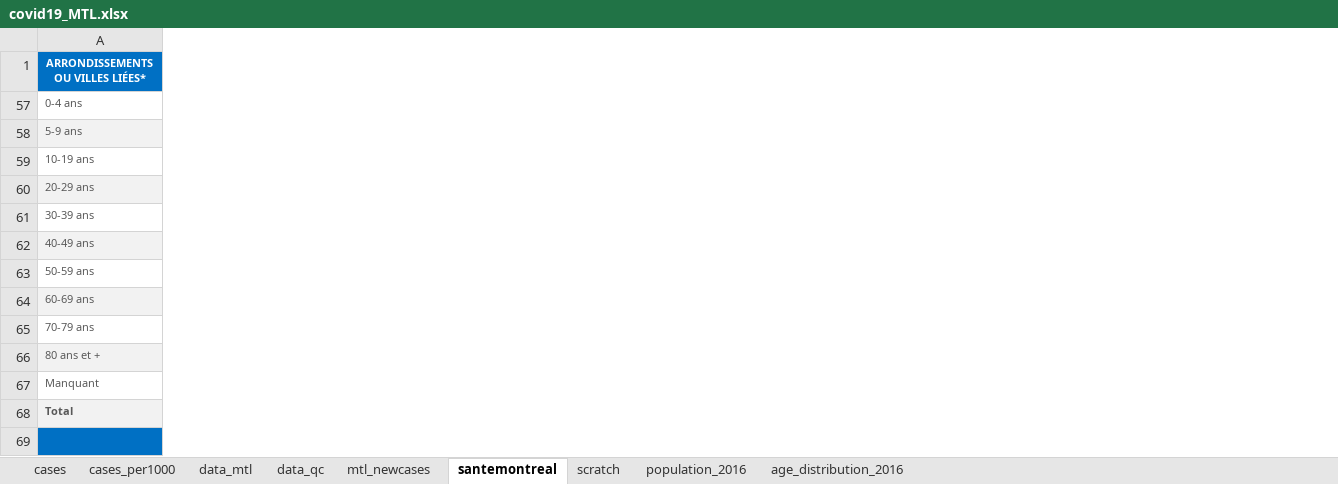
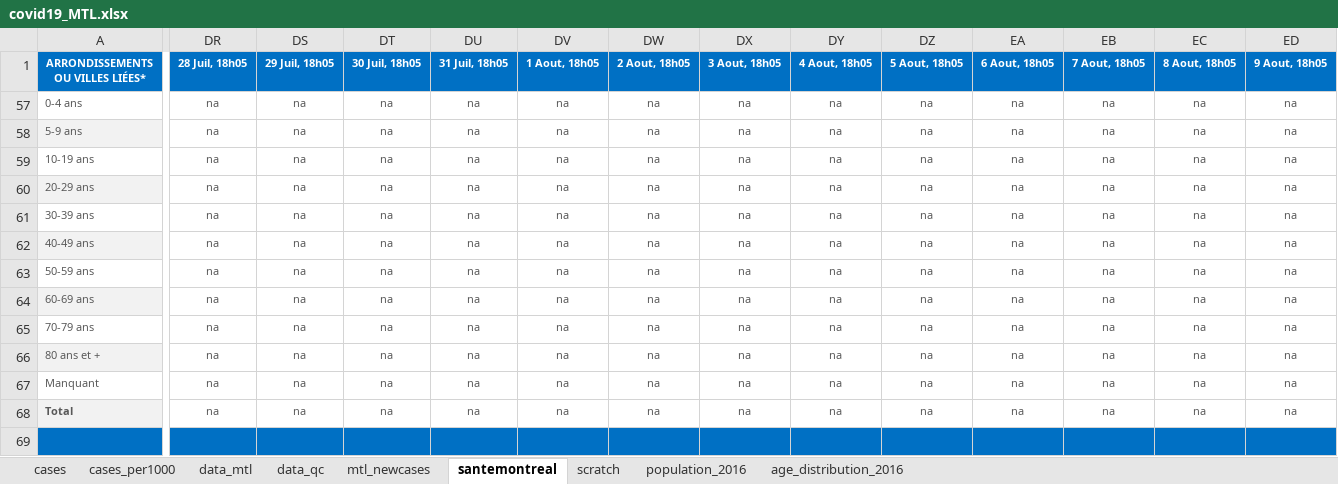
Before and after one commit to jeremymoreau/covid19mtl, an Excel workbook: app/data/covid19_MTL.xlsx, sheet santemontreal, drawn as a sheet; only a part is shown, gaps mark what is left out; values as stored, in another font and other column widths than the file's, no borders; the diff covers the shown part only; the diff names each change by its address in the sheet, - before the commit and + after, or states it on an @@ line.

```diff
--- a/app/data/covid19_MTL.xlsx (sheet santemontreal)
+++ b/app/data/covid19_MTL.xlsx (sheet santemontreal)
+column DR (28 Juil, 18h05), rows 57-68: all na
+column DS (29 Juil, 18h05), rows 57-68: all na
+column DT (30 Juil, 18h05), rows 57-68: all na
+column DU (31 Juil, 18h05), rows 57-68: all na
+column DV (1 Aout, 18h05), rows 57-68: all na
+column DW (2 Aout, 18h05), rows 57-68: all na
+column DX (3 Aout, 18h05), rows 57-68: all na
+column DY (4 Aout, 18h05), rows 57-68: all na
+column DZ (5 Aout, 18h05), rows 57-68: all na
+column EA (6 Aout, 18h05), rows 57-68: all na
+column EB (7 Aout, 18h05), rows 57-68: all na
+column EC (8 Aout, 18h05), rows 57-68: all na
+column ED (9 Aout, 18h05), rows 57-68: all na
```
Also changed, not shown: 2 added columns elsewhere in this sheet, sheet data_mtl, sheet mtl_newcases, sheet scratch, 26 other files.
